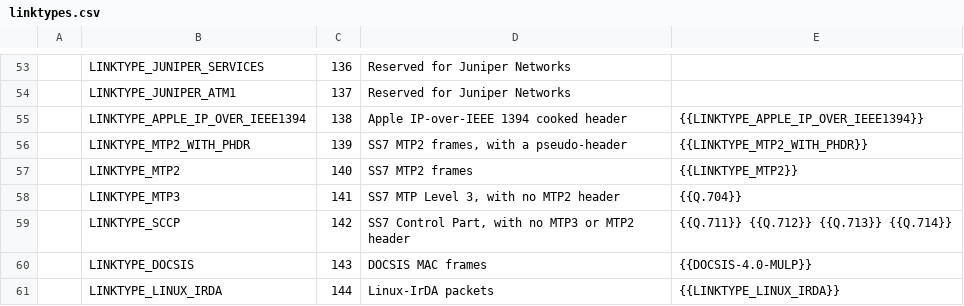
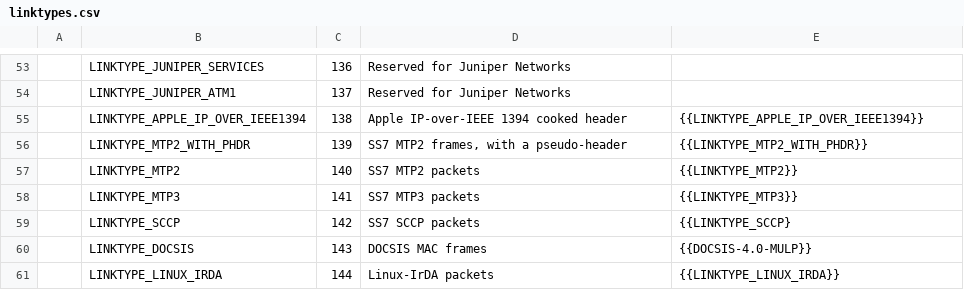
Before and after one commit to IETF-OPSAWG-WG/draft-ietf-opsawg-pcap, a CSV file: linktypes.csv, drawn as a sheet; only a part is shown, gaps mark what is left out.

Commit message:
linktypes: link to the tcpdump.org pages for MTP3 and SCCP.

```diff
--- a/linktypes.csv
+++ b/linktypes.csv
@@ -56,5 +56,5 @@
 |LINKTYPE_MTP2_WITH_PHDR|139|SS7 MTP2 frames, with a pseudo-header|{{LINKTYPE_MTP2_WITH_PHDR}}
-|LINKTYPE_MTP2|140|SS7 MTP2 frames|{{LINKTYPE_MTP2}}
-|LINKTYPE_MTP3|141|SS7 MTP Level 3, with no MTP2 header|{{Q.704}}
-|LINKTYPE_SCCP|142|SS7 Control Part, with no MTP3 or MTP2 header|{{Q.711}} {{Q.712}} {{Q.713}} {{Q.714}}
+|LINKTYPE_MTP2|140|SS7 MTP2 packets|{{LINKTYPE_MTP2}}
+|LINKTYPE_MTP3|141|SS7 MTP3 packets|{{LINKTYPE_MTP3}}
+|LINKTYPE_SCCP|142|SS7 SCCP packets|{{LINKTYPE_SCCP}
 |LINKTYPE_DOCSIS|143|DOCSIS MAC frames|{{DOCSIS-4.0-MULP}}
```
Also changed, not shown: 2 other files.
